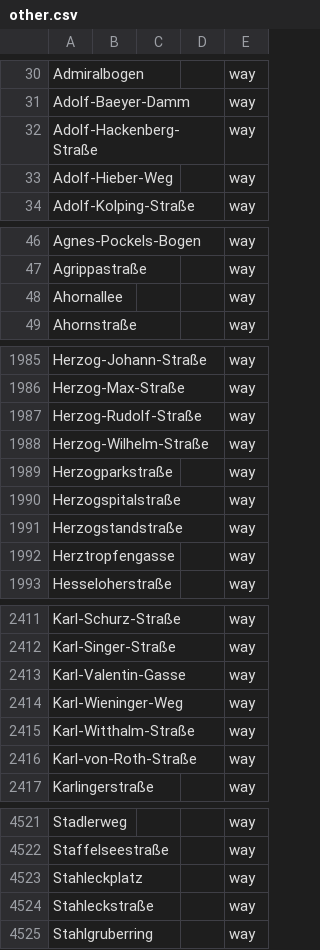
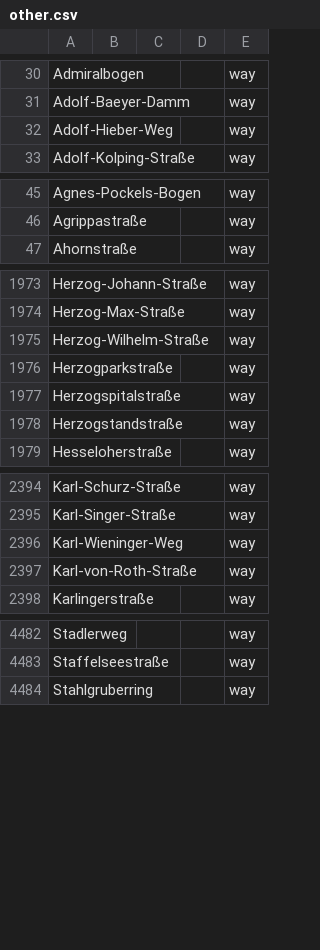
Before and after one commit to EqualStreetNames/equalstreetnames-munich, a CSV file: data/other.csv, drawn as a sheet; only a part is shown, gaps mark what is left out; the diff covers the shown part only.

```diff
--- a/data/other.csv
+++ b/data/other.csv
@@ -31,3 +31,2 @@ Admiralbogen,,,,way
 Adolf-Baeyer-Damm,,,,way
-Adolf-Hackenberg-Straße,,,,way
 Adolf-Hieber-Weg,,,,way
@@ -47,3 +46,2 @@ Agnes-Pockels-Bogen,,,,way
 Agrippastraße,,,,way
-Ahornallee,,,,way
 Ahornstraße,,,,way
@@ -1986,3 +1974,2 @@ Herzog-Johann-Straße,,,,way
 Herzog-Max-Straße,,,,way
-Herzog-Rudolf-Straße,,,,way
 Herzog-Wilhelm-Straße,,,,way
@@ -1991,3 +1978,2 @@ Herzogspitalstraße,,,,way
 Herzogstandstraße,,,,way
-Herztropfengasse,,,,way
 Hesseloherstraße,,,,way
@@ -2412,5 +2395,3 @@ Karl-Schurz-Straße,,,,way
 Karl-Singer-Straße,,,,way
-Karl-Valentin-Gasse,,,,way
 Karl-Wieninger-Weg,,,,way
-Karl-Witthalm-Straße,,,,way
 Karl-von-Roth-Straße,,,,way
@@ -4522,4 +4483,2 @@ Stadlerweg,,,,way
 Staffelseestraße,,,,way
-Stahleckplatz,,,,way
-Stahleckstraße,,,,way
 Stahlgruberring,,,,way
```
Also changed, not shown: 1 added row, 40 removed rows and 1 edited cell elsewhere in this file, data/gender.csv, 4 other files.
